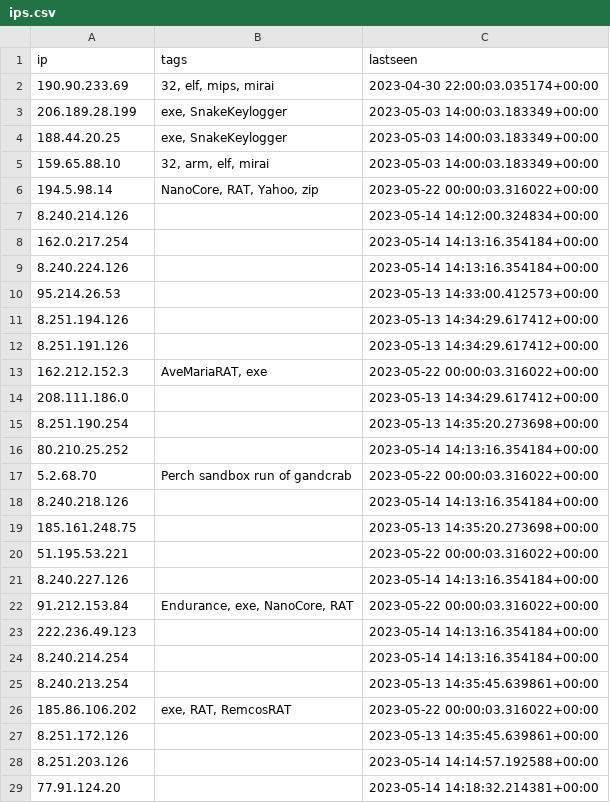
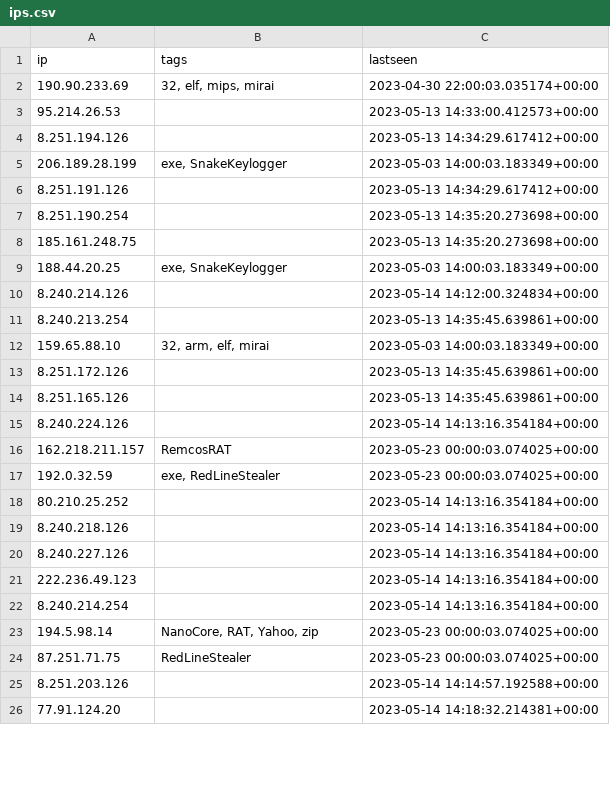
Before and after one commit to ConnectWise-Software/ConnectWise-CRU, a CSV file: ips.csv, drawn as a sheet; only a part is shown; the diff covers the shown part only.

```diff
--- a/ips.csv
+++ b/ips.csv
@@ -2,27 +2,24 @@
 "190.90.233.69","32, elf, mips, mirai","2023-04-30 22:00:03.035174+00:00"
-"206.189.28.199","exe, SnakeKeylogger","2023-05-03 14:00:03.183349+00:00"
-"188.44.20.25","exe, SnakeKeylogger","2023-05-03 14:00:03.183349+00:00"
-"159.65.88.10","32, arm, elf, mirai","2023-05-03 14:00:03.183349+00:00"
-"194.5.98.14","NanoCore, RAT, Yahoo, zip","2023-05-22 00:00:03.316022+00:00"
-"8.240.214.126","","2023-05-14 14:12:00.324834+00:00"
-"162.0.217.254","","2023-05-14 14:13:16.354184+00:00"
-"8.240.224.126","","2023-05-14 14:13:16.354184+00:00"
 "95.214.26.53","","2023-05-13 14:33:00.412573+00:00"
 "8.251.194.126","","2023-05-13 14:34:29.617412+00:00"
+"206.189.28.199","exe, SnakeKeylogger","2023-05-03 14:00:03.183349+00:00"
 "8.251.191.126","","2023-05-13 14:34:29.617412+00:00"
-"162.212.152.3","AveMariaRAT, exe","2023-05-22 00:00:03.316022+00:00"
-"208.111.186.0","","2023-05-13 14:34:29.617412+00:00"
 "8.251.190.254","","2023-05-13 14:35:20.273698+00:00"
+"185.161.248.75","","2023-05-13 14:35:20.273698+00:00"
+"188.44.20.25","exe, SnakeKeylogger","2023-05-03 14:00:03.183349+00:00"
+"8.240.214.126","","2023-05-14 14:12:00.324834+00:00"
+"8.240.213.254","","2023-05-13 14:35:45.639861+00:00"
+"159.65.88.10","32, arm, elf, mirai","2023-05-03 14:00:03.183349+00:00"
+"8.251.172.126","","2023-05-13 14:35:45.639861+00:00"
+"8.251.165.126","","2023-05-13 14:35:45.639861+00:00"
+"8.240.224.126","","2023-05-14 14:13:16.354184+00:00"
+"162.218.211.157","RemcosRAT","2023-05-23 00:00:03.074025+00:00"
+"192.0.32.59","exe, RedLineStealer","2023-05-23 00:00:03.074025+00:00"
 "80.210.25.252","","2023-05-14 14:13:16.354184+00:00"
-"5.2.68.70","Perch sandbox run of gandcrab","2023-05-22 00:00:03.316022+00:00"
 "8.240.218.126","","2023-05-14 14:13:16.354184+00:00"
-"185.161.248.75","","2023-05-13 14:35:20.273698+00:00"
-"51.195.53.221","","2023-05-22 00:00:03.316022+00:00"
 "8.240.227.126","","2023-05-14 14:13:16.354184+00:00"
-"91.212.153.84","Endurance, exe, NanoCore, RAT","2023-05-22 00:00:03.316022+00:00"
 "222.236.49.123","","2023-05-14 14:13:16.354184+00:00"
 "8.240.214.254","","2023-05-14 14:13:16.354184+00:00"
-"8.240.213.254","","2023-05-13 14:35:45.639861+00:00"
-"185.86.106.202","exe, RAT, RemcosRAT","2023-05-22 00:00:03.316022+00:00"
-"8.251.172.126","","2023-05-13 14:35:45.639861+00:00"
+"194.5.98.14","NanoCore, RAT, Yahoo, zip","2023-05-23 00:00:03.074025+00:00"
+"87.251.71.75","RedLineStealer","2023-05-23 00:00:03.074025+00:00"
 "8.251.203.126","","2023-05-14 14:14:57.192588+00:00"
```
Also changed, not shown: 27 added rows, 16 removed rows and 5 edited cells elsewhere in this file, 1 other file.
